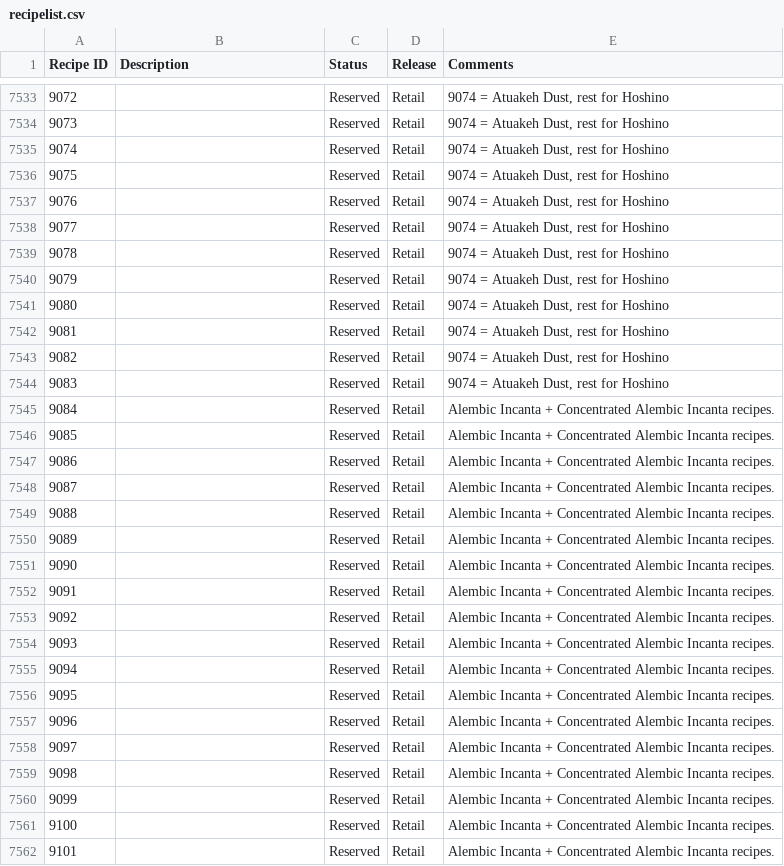
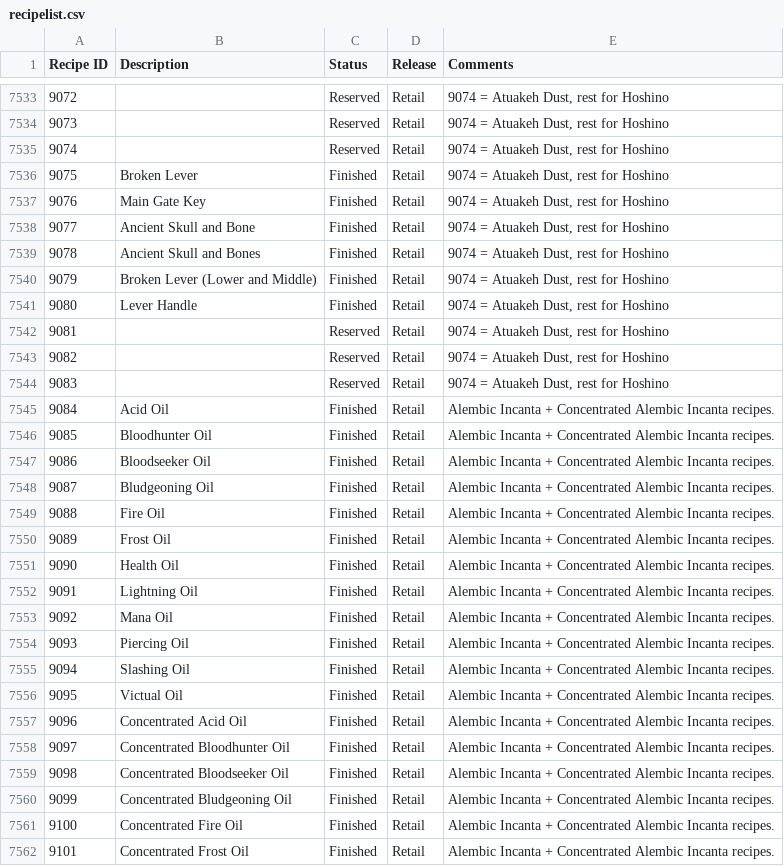
Before and after one commit to AC-ACCPP/Content-Tracking, a CSV file: recipelist.csv, drawn as a sheet; only a part is shown, gaps mark what is left out; the diff covers the shown part only; the diff names each change by its address in the sheet, - before the commit and + after, or states it on an @@ line.

Commit message:
Updated Reserved items that have been Finished

```diff
--- a/recipelist.csv
+++ b/recipelist.csv
-B7536 (Description): (empty)
+B7536 (Description): Broken Lever
-C7536:C7541 (Status): Reserved
+C7536:C7541 (Status): Finished
-B7537 (Description): (empty)
+B7537 (Description): Main Gate Key
-B7538 (Description): (empty)
+B7538 (Description): Ancient Skull and Bone
-B7539 (Description): (empty)
+B7539 (Description): Ancient Skull and Bones
-B7540 (Description): (empty)
+B7540 (Description): Broken Lever (Lower and Middle)
-B7541 (Description): (empty)
+B7541 (Description): Lever Handle
-B7545 (Description): (empty)
+B7545 (Description): Acid Oil
-C7545:C7562 (Status): Reserved
+C7545:C7562 (Status): Finished
-B7546 (Description): (empty)
+B7546 (Description): Bloodhunter Oil
-B7547 (Description): (empty)
+B7547 (Description): Bloodseeker Oil
-B7548 (Description): (empty)
+B7548 (Description): Bludgeoning Oil
-B7549 (Description): (empty)
+B7549 (Description): Fire Oil
-B7550 (Description): (empty)
+B7550 (Description): Frost Oil
-B7551 (Description): (empty)
+B7551 (Description): Health Oil
-B7552 (Description): (empty)
+B7552 (Description): Lightning Oil
-B7553 (Description): (empty)
+B7553 (Description): Mana Oil
-B7554 (Description): (empty)
+B7554 (Description): Piercing Oil
-B7555 (Description): (empty)
+B7555 (Description): Slashing Oil
-B7556 (Description): (empty)
+B7556 (Description): Victual Oil
-B7557 (Description): (empty)
+B7557 (Description): Concentrated Acid Oil
-B7558 (Description): (empty)
+B7558 (Description): Concentrated Bloodhunter Oil
-B7559 (Description): (empty)
+B7559 (Description): Concentrated Bloodseeker Oil
-B7560 (Description): (empty)
+B7560 (Description): Concentrated Bludgeoning Oil
-B7561 (Description): (empty)
+B7561 (Description): Concentrated Fire Oil
-B7562 (Description): (empty)
+B7562 (Description): Concentrated Frost Oil
```
Also changed, not shown: 39 edited cells elsewhere in this file.
